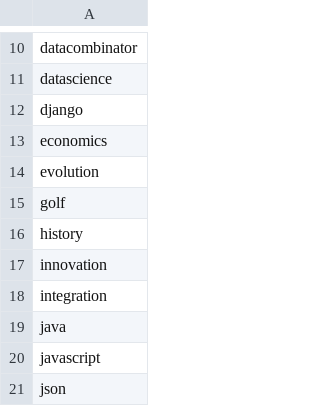
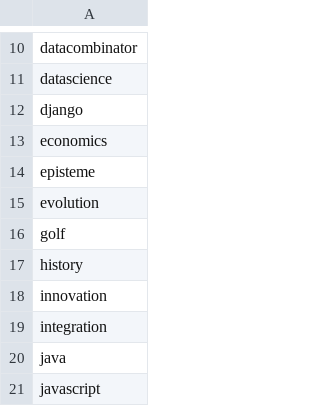
Before and after one commit to josephpconley/josephpconley.github.io, a CSV file: tags.csv, drawn as a sheet; only a part is shown, gaps mark what is left out; the shorter side is filled out with more unchanged rows; the diff names each change by its address in the sheet, - before the commit and + after, or states it on an @@ line.

Commit message:
episteme post and tags

```diff
--- a/tags.csv
+++ b/tags.csv
+row 14: episteme
```
Also changed, not shown: 10 other files.
